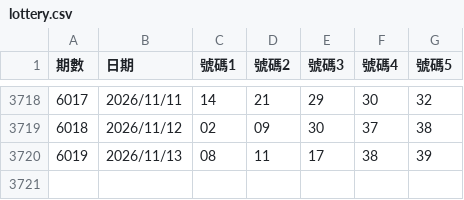
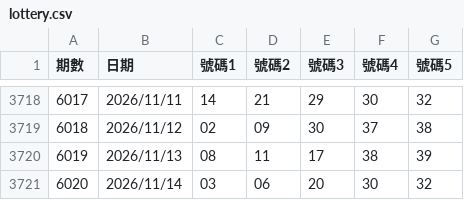
Before and after one commit to asdfv1222/lottery-539, a CSV file: data/lottery.csv, drawn as a sheet; only a part is shown, gaps mark what is left out.

Commit message:
自動更新：2026/11/15

```diff
--- a/data/lottery.csv
+++ b/data/lottery.csv
@@ -3720 +3720,2 @@
 6019,2026/11/13,08,11,17,38,39
+6020,2026/11/14,03,06,20,30,32
```
